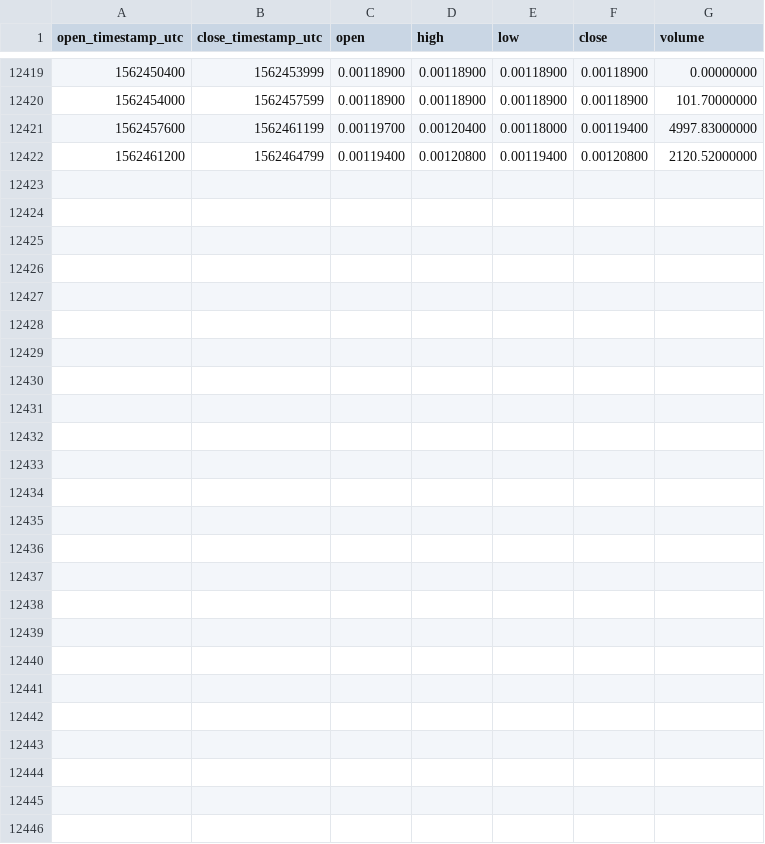
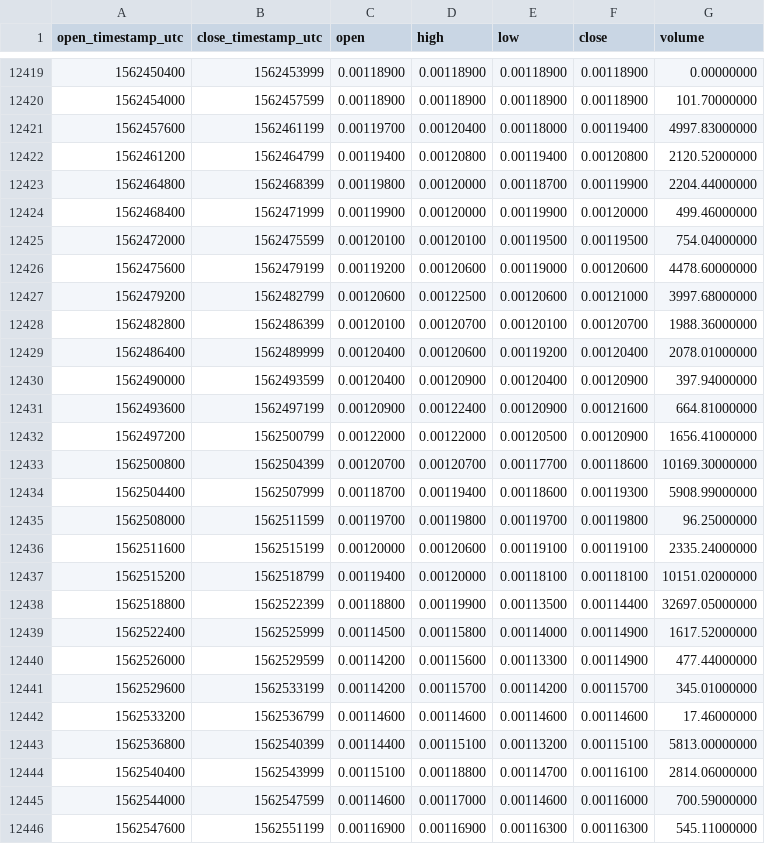
Before and after one commit to cryptobigbro/binance-STEEMETH, a CSV file: binance-STEEMETH-1h.csv, drawn as a sheet; only a part is shown, gaps mark what is left out.

Commit message:
Update OHLCV data.

```diff
--- a/binance-STEEMETH-1h.csv
+++ b/binance-STEEMETH-1h.csv
@@ -12422 +12422,25 @@ open_timestamp_utc,close_timestamp_utc,open,high,low,close,volume
 1562461200,1562464799,0.00119400,0.00120800,0.00119400,0.00120800,2120.52000000
+1562464800,1562468399,0.00119800,0.00120000,0.00118700,0.00119900,2204.44000000
+1562468400,1562471999,0.00119900,0.00120000,0.00119900,0.00120000,499.46000000
+1562472000,1562475599,0.00120100,0.00120100,0.00119500,0.00119500,754.04000000
+1562475600,1562479199,0.00119200,0.00120600,0.00119000,0.00120600,4478.60000000
+1562479200,1562482799,0.00120600,0.00122500,0.00120600,0.00121000,3997.68000000
+1562482800,1562486399,0.00120100,0.00120700,0.00120100,0.00120700,1988.36000000
+1562486400,1562489999,0.00120400,0.00120600,0.00119200,0.00120400,2078.01000000
+1562490000,1562493599,0.00120400,0.00120900,0.00120400,0.00120900,397.94000000
+1562493600,1562497199,0.00120900,0.00122400,0.00120900,0.00121600,664.81000000
+1562497200,1562500799,0.00122000,0.00122000,0.00120500,0.00120900,1656.41000000
+1562500800,1562504399,0.00120700,0.00120700,0.00117700,0.00118600,10169.30000000
+1562504400,1562507999,0.00118700,0.00119400,0.00118600,0.00119300,5908.99000000
+1562508000,1562511599,0.00119700,0.00119800,0.00119700,0.00119800,96.25000000
+1562511600,1562515199,0.00120000,0.00120600,0.00119100,0.00119100,2335.24000000
+1562515200,1562518799,0.00119400,0.00120000,0.00118100,0.00118100,10151.02000000
+1562518800,1562522399,0.00118800,0.00119900,0.00113500,0.00114400,32697.05000000
+1562522400,1562525999,0.00114500,0.00115800,0.00114000,0.00114900,1617.52000000
+1562526000,1562529599,0.00114200,0.00115600,0.00113300,0.00114900,477.44000000
+1562529600,1562533199,0.00114200,0.00115700,0.00114200,0.00115700,345.01000000
+1562533200,1562536799,0.00114600,0.00114600,0.00114600,0.00114600,17.46000000
+1562536800,1562540399,0.00114400,0.00115100,0.00113200,0.00115100,5813.00000000
+1562540400,1562543999,0.00115100,0.00118800,0.00114700,0.00116100,2814.06000000
+1562544000,1562547599,0.00114600,0.00117000,0.00114600,0.00116000,700.59000000
+1562547600,1562551199,0.00116900,0.00116900,0.00116300,0.00116300,545.11000000
```
Also changed, not shown: binance-STEEMETH-1d.csv.
